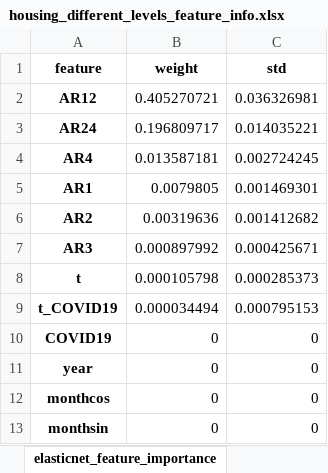
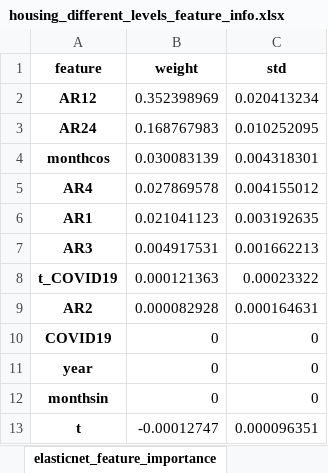
Before and after one commit to mikekeith52/scalecast, an Excel workbook: examples/housing_different_levels_feature_info.xlsx, sheet elasticnet_feature_importance, drawn as a sheet; values as stored, in another font and other column widths than the file's, no borders; removed rows and columns are numbered as before the commit, all else as after; the diff names each change by its address in the sheet, - before the commit and + after, or states it on an @@ line.

```diff
--- a/examples/housing_different_levels_feature_info.xlsx (sheet elasticnet_feature_importance)
+++ b/examples/housing_different_levels_feature_info.xlsx (sheet elasticnet_feature_importance)
-B2 (weight): 0.405270721
+B2 (weight): 0.352398969
-C2 (std): 0.036326981
+C2 (std): 0.020413234
-B3 (weight): 0.196809717
+B3 (weight): 0.168767983
-C3 (std): 0.014035221
+C3 (std): 0.010252095
+row 4: monthcos | 0.030083139 | 0.004318301
-B5 (weight): 0.013587181
+B5 (weight): 0.027869578
-C5 (std): 0.002724245
+C5 (std): 0.004155012
-B6 (weight): 0.0079805
+B6 (weight): 0.021041123
-C6 (std): 0.001469301
+C6 (std): 0.003192635
-row 6: AR2 | 0.00319636 | 0.001412682
-B7 (weight): 0.000897992
+B7 (weight): 0.004917531
-C7 (std): 0.000425671
+C7 (std): 0.001662213
-row 8: t | 0.000105798 | 0.000285373
-B8 (weight): 0.000034494
+B8 (weight): 0.000121363
-C8 (std): 0.000795153
+C8 (std): 0.00023322
+row 9: AR2 | 0.000082928 | 0.000164631
-row 12: monthcos | 0 | 0
+row 13: t | -0.00012747 | 0.000096351
```
Also changed, not shown: sheet silverkite_summary_stats, sheet mlp_feature_importance, sheet knn_feature_importance, sheet svr_feature_importance, sheet lightgbm_feature_importance, examples/eCommerce_feature_info.xlsx, examples/eCommerce_results.xlsx, 19 other files.
